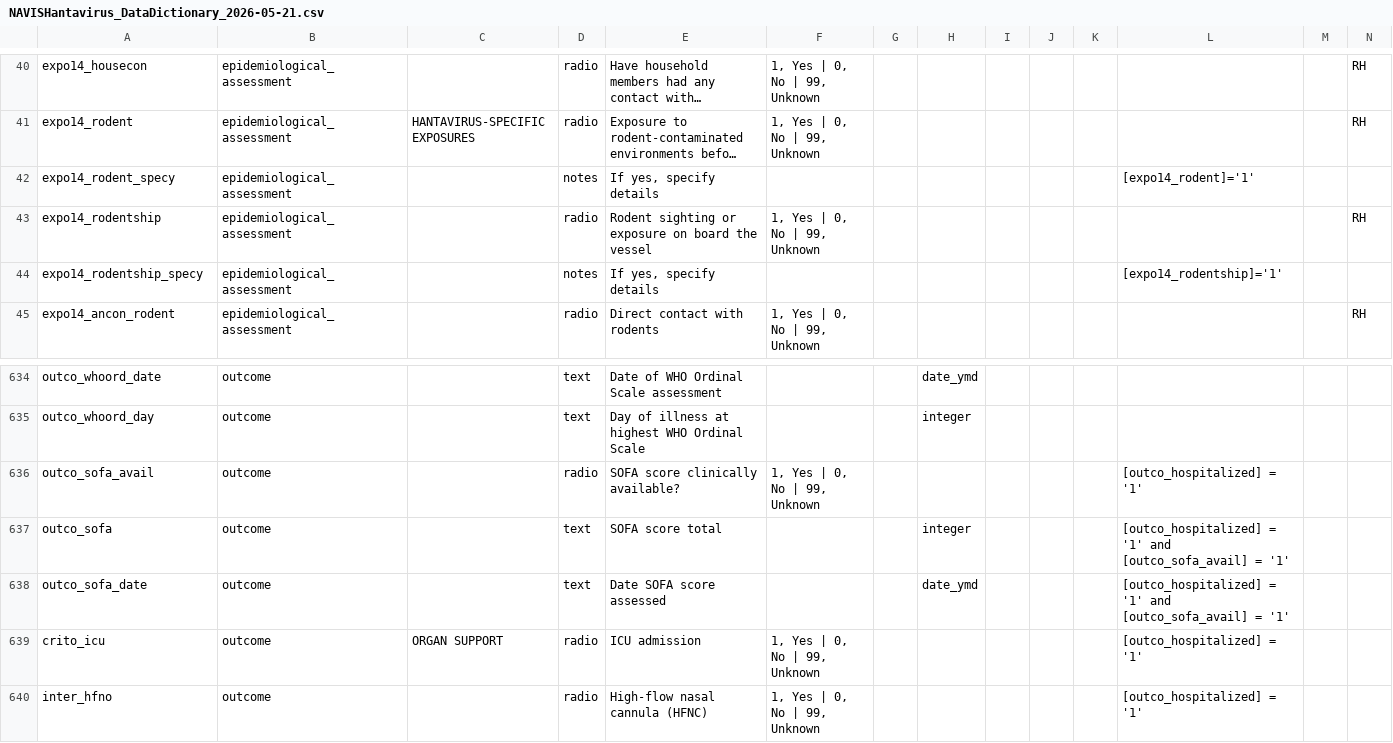
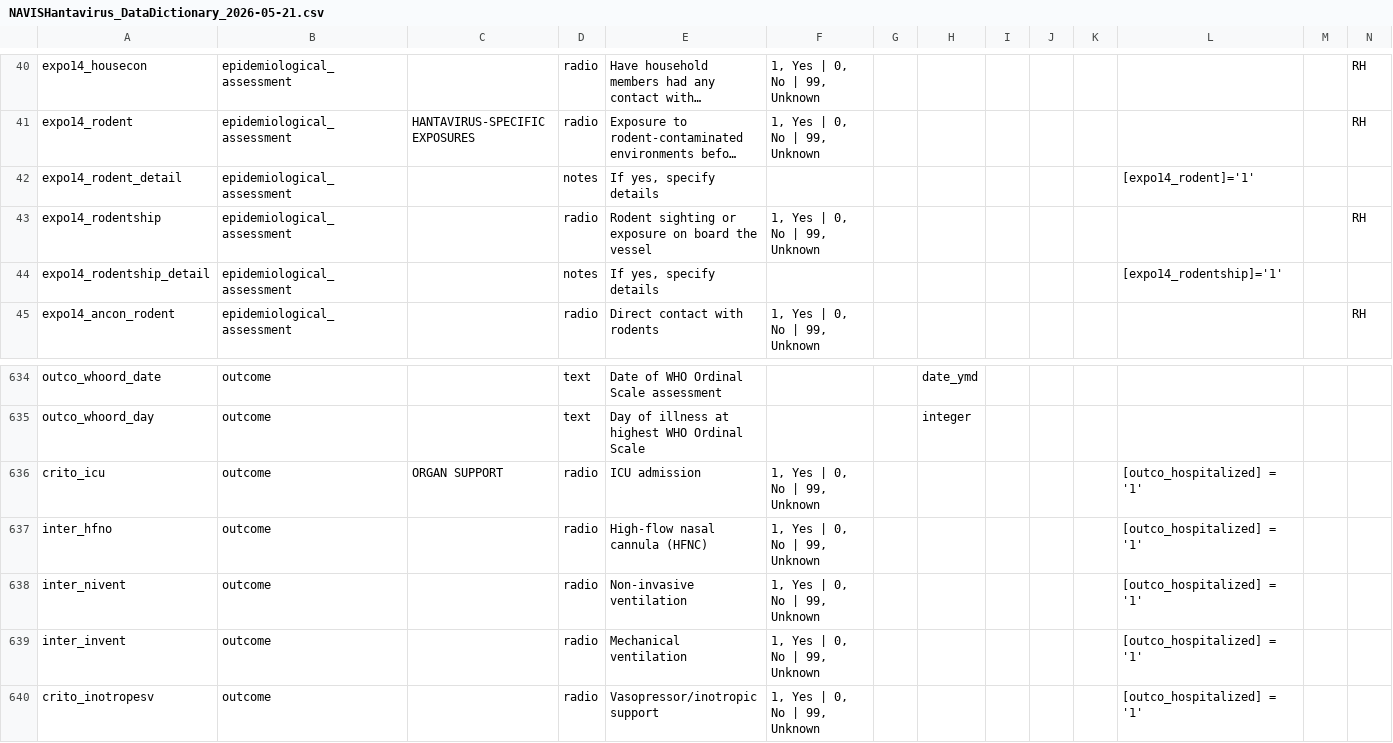
Before and after one commit to ISARICResearch/Responses, a CSV file: docs/Assets/NAVIS/NAVISHantavirus_DataDictionary_2026-05-21.csv, drawn as a sheet; only a part is shown, gaps mark what is left out; the shorter side is filled out with more unchanged rows; long unchanged cells end in …; rows hold the shown columns only; the diff names each change by its address in the sheet, - before the commit and + after, or states it on an @@ line.

Commit message:
Update NAVISHantavirus_DataDictionary_2026-05-21.csv

```diff
--- a/docs/Assets/NAVIS/NAVISHantavirus_DataDictionary_2026-05-21.csv
+++ b/docs/Assets/NAVIS/NAVISHantavirus_DataDictionary_2026-05-21.csv
-A42: expo14_rodent_specy
+A42: expo14_rodent_detail
-A44: expo14_rodentship_specy
+A44: expo14_rodentship_detail
-row 636: outco_sofa_avail | outcome |  | radio | SOFA score clinically available? | 1, Yes | 0, No | 99, Unknown |  |  |  |  |  | [outco_hospitalized] = '1'
-row 637: outco_sofa | outcome |  | text | SOFA score total |  |  | integer |  |  |  | [outco_hospitalized] = '1' and [outco_sofa_avail] = '1'
-row 638: outco_sofa_date | outcome |  | text | Date SOFA score assessed |  |  | date_ymd |  |  |  | [outco_hospitalized] = '1' and [outco_sofa_avail] = '1'
```
